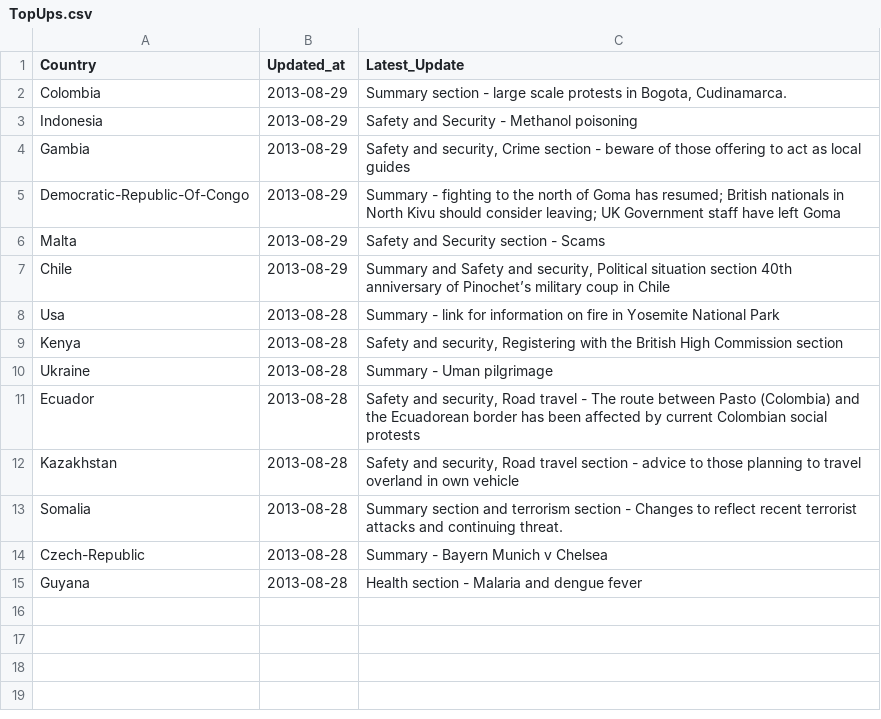
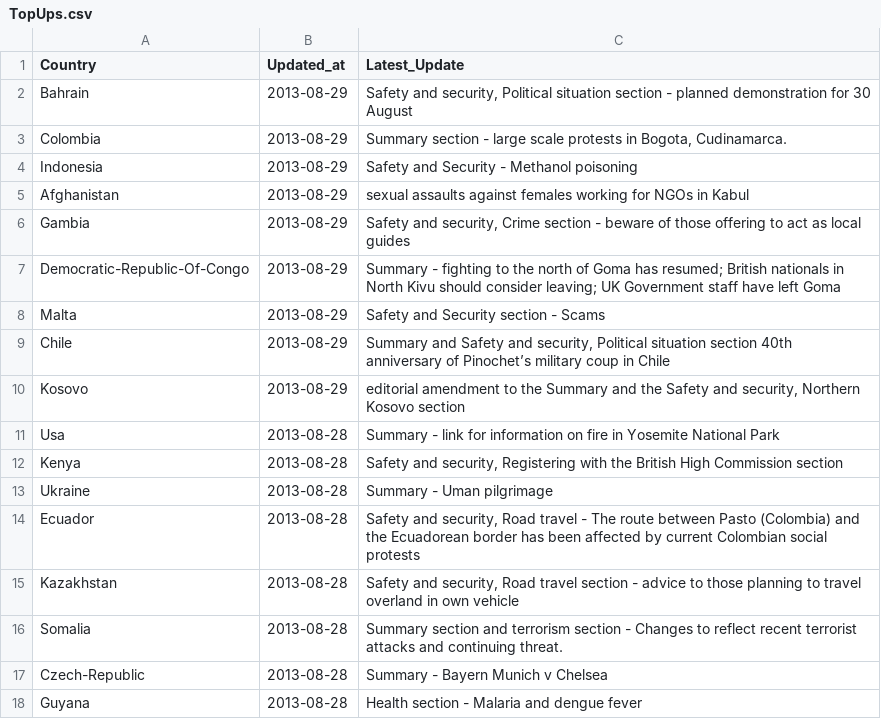
Before and after one commit to DPCollins/FCO2, a CSV file: TopUps.csv, drawn as a sheet.

Commit message:
automated update

```diff
--- a/TopUps.csv
+++ b/TopUps.csv
@@ -1,4 +1,6 @@
 Country,Updated_at,Latest_Update
+Bahrain,2013-08-29," Safety and security, Political situation section - planned demonstration for 30 August"
 Colombia,2013-08-29," Summary section - large scale protests in Bogota, Cudinamarca."
 Indonesia,2013-08-29, Safety and Security - Methanol poisoning
+Afghanistan,2013-08-29, sexual assaults against females working for NGOs in Kabul
 Gambia,2013-08-29," Safety and security, Crime section - beware of those offering to act as local guides"
@@ -7,2 +9,3 @@ Malta,2013-08-29, Safety and Security section - Scams
 Chile,2013-08-29," Summary and Safety and security, Political situation section 40th anniversary of Pinochet’s military coup in Chile"
+Kosovo,2013-08-29," editorial amendment to the Summary and the Safety and security, Northern Kosovo section"
 Usa,2013-08-28, Summary - link for information on fire in Yosemite National Park
```
